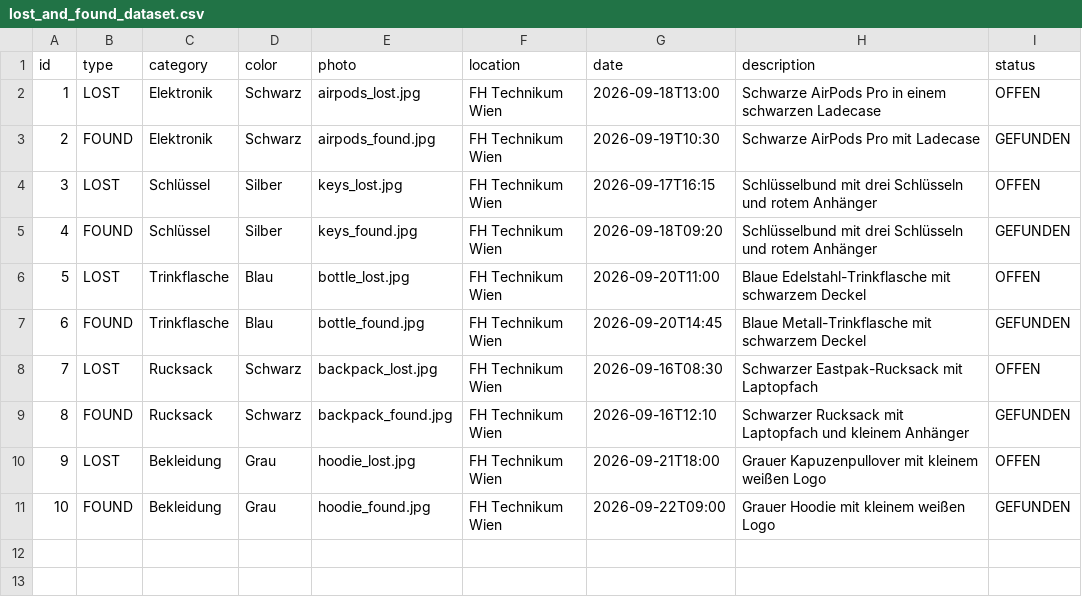
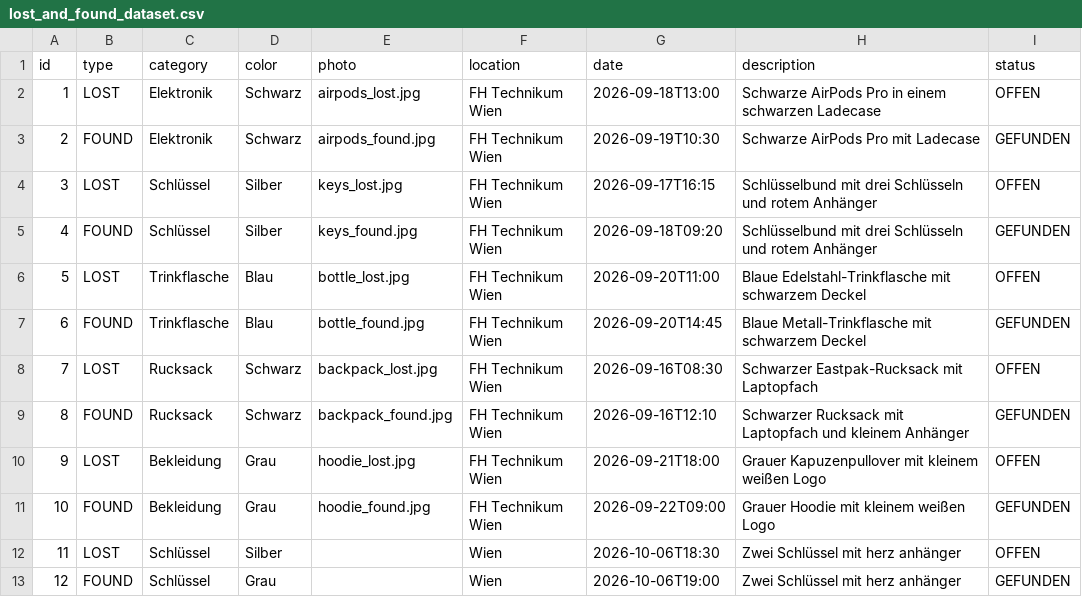
Before and after one commit to NextChamp13/lost-and-found-matcher, a CSV file: lost_and_found_dataset.csv, drawn as a sheet; the diff names each change by its address in the sheet, - before the commit and + after, or states it on an @@ line.

Commit message:
Finish Lost and Found web application

```diff
--- a/lost_and_found_dataset.csv
+++ b/lost_and_found_dataset.csv
+row 12: 11 | LOST | Schlüssel | Silber |  | Wien | 2026-10-06T18:30 | Zwei Schlüssel mit herz anhänger | OFFEN
+row 13: 12 | FOUND | Schlüssel | Grau |  | Wien | 2026-10-06T19:00 | Zwei Schlüssel mit herz anhänger | GEFUNDEN
```
Also changed, not shown: 4 other files.
